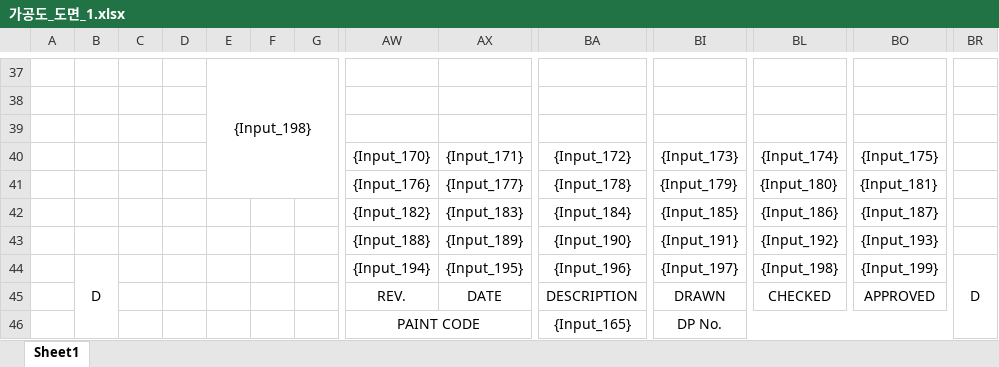
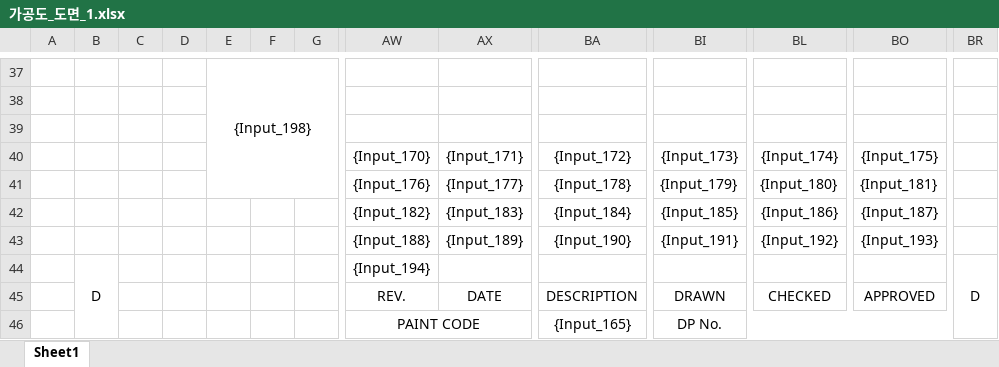
Before and after one commit to uuuuj/a2z, an Excel workbook: 가공도_도면_1.xlsx, sheet Sheet1, drawn as a sheet; only a part is shown, gaps mark what is left out; values as stored, in another font and other column widths than the file's, no borders; removed rows and columns are numbered as before the commit, all else as after; rows hold the shown columns only; the diff names each change by its address in the sheet, - before the commit and + after, or states it on an @@ line.

```diff
--- a/가공도_도면_1.xlsx (sheet Sheet1)
+++ b/가공도_도면_1.xlsx (sheet Sheet1)
-row 44:  | D |  |  |  |  |  | {Input_194} | {Input_195} | {Input_196} | {Input_197} | {Input_198} | {Input_199} | D
+row 44:  | D |  |  |  |  |  | {Input_194} |  |  |  |  |  | D
```
Also changed, not shown: 6 other files.
